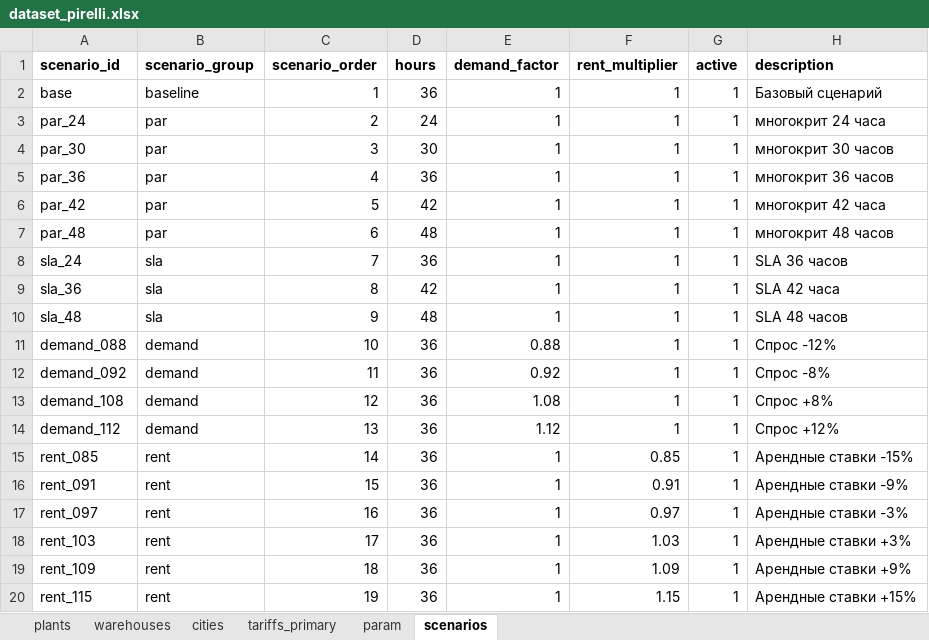
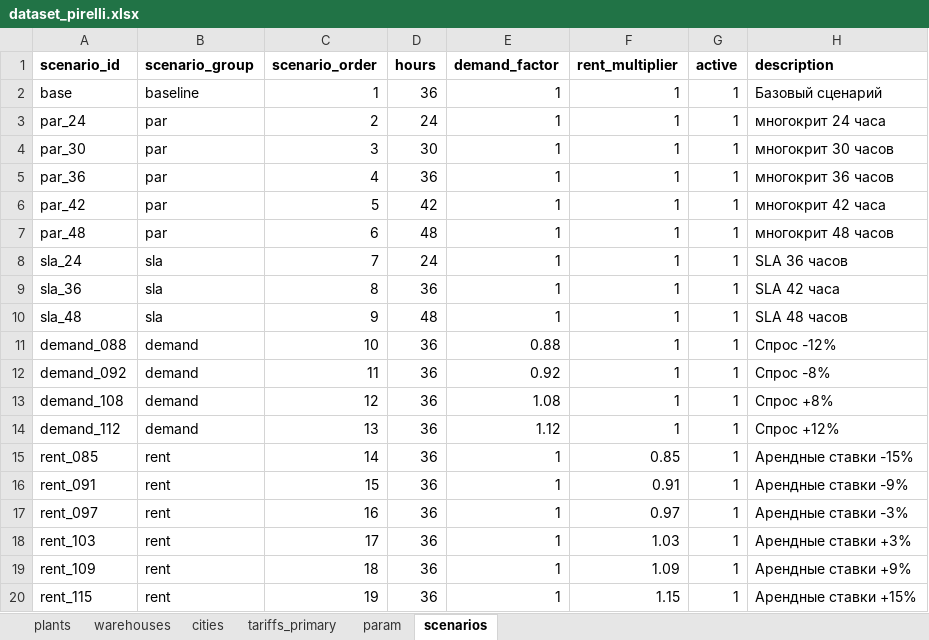
Before and after one commit to polina-jpg/pirelli_rs, an Excel workbook: data/dataset_pirelli.xlsx, sheet scenarios, drawn as a sheet; values as stored, in another font and other column widths than the file's, no borders; the diff names each change by its address in the sheet, - before the commit and + after, or states it on an @@ line.

Commit message:
Add files via upload

```diff
--- a/data/dataset_pirelli.xlsx (sheet scenarios)
+++ b/data/dataset_pirelli.xlsx (sheet scenarios)
-D8 (hours): 36
+D8 (hours): 24
-D9 (hours): 42
+D9 (hours): 36
```
